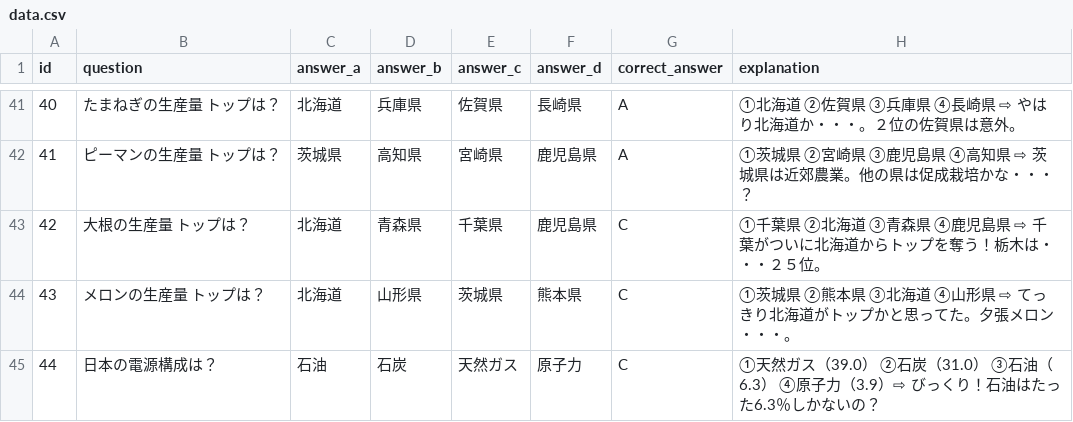
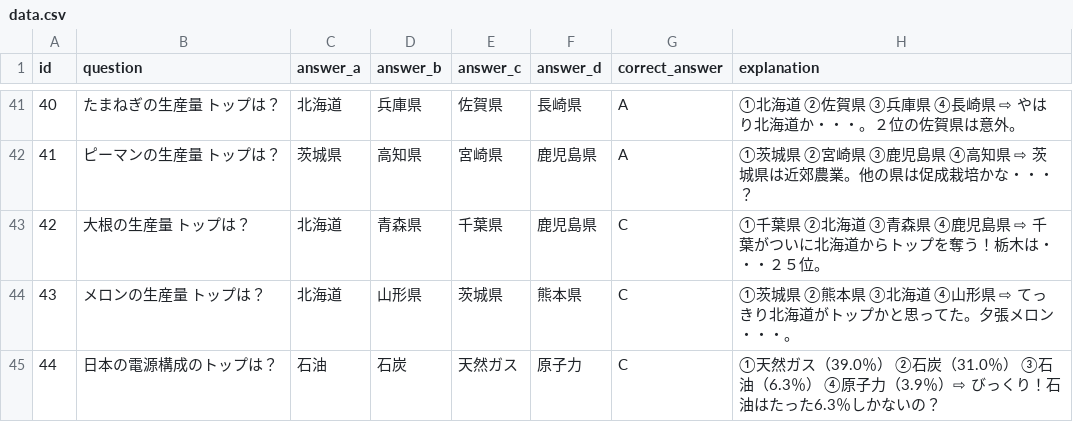
Before and after one commit to mastermshige/quiz, a CSV file: lib/data.csv, drawn as a sheet; only a part is shown, gaps mark what is left out.

Commit message:
neo 44th commit

```diff
--- a/lib/data.csv
+++ b/lib/data.csv
@@ -44,2 +44,2 @@
 "43","メロンの生産量　トップは？","北海道","山形県","茨城県","熊本県","C","①茨城県　②熊本県　③北海道　④山形県　⇨　てっきり北海道がトップかと思ってた。夕張メロン・・・。"
-"44","日本の電源構成は？","石油","石炭","天然ガス","原子力","C","①天然ガス（39.0）　②石炭（31.0）　③石油（6.3）　④原子力（3.9）⇨　びっくり！石油はたった6.3％しかないの？"
+"44","日本の電源構成のトップは？","石油","石炭","天然ガス","原子力","C","①天然ガス（39.0％）　②石炭（31.0％）　③石油（6.3％）　④原子力（3.9％）⇨　びっくり！石油はたった6.3％しかないの？"
```
